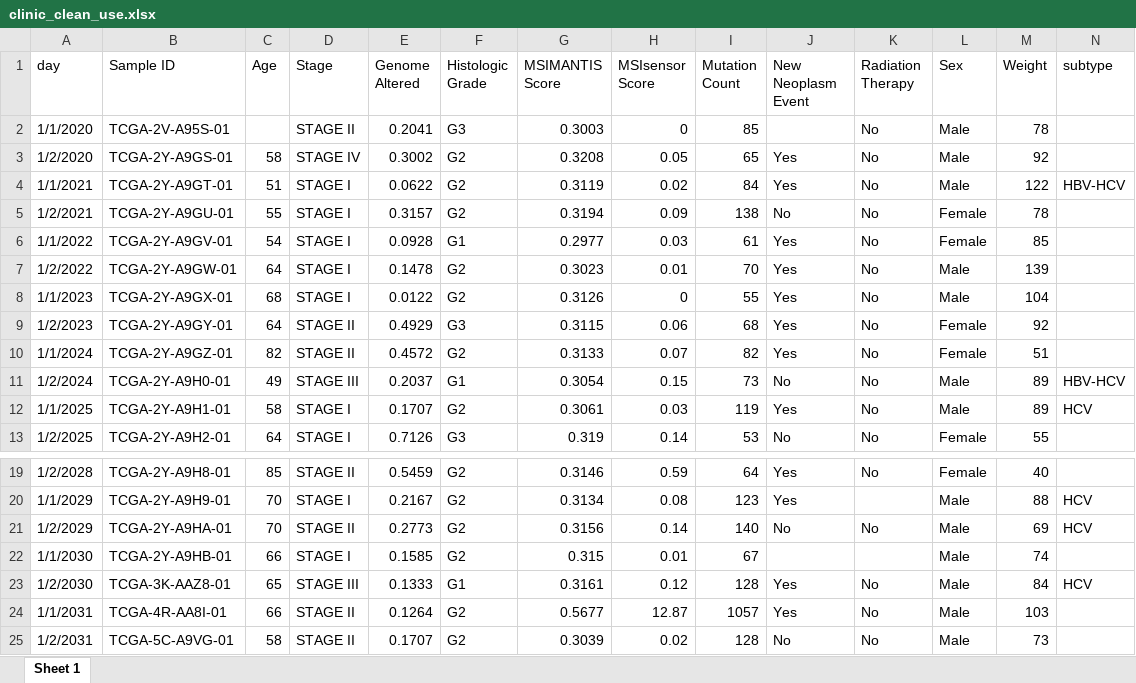
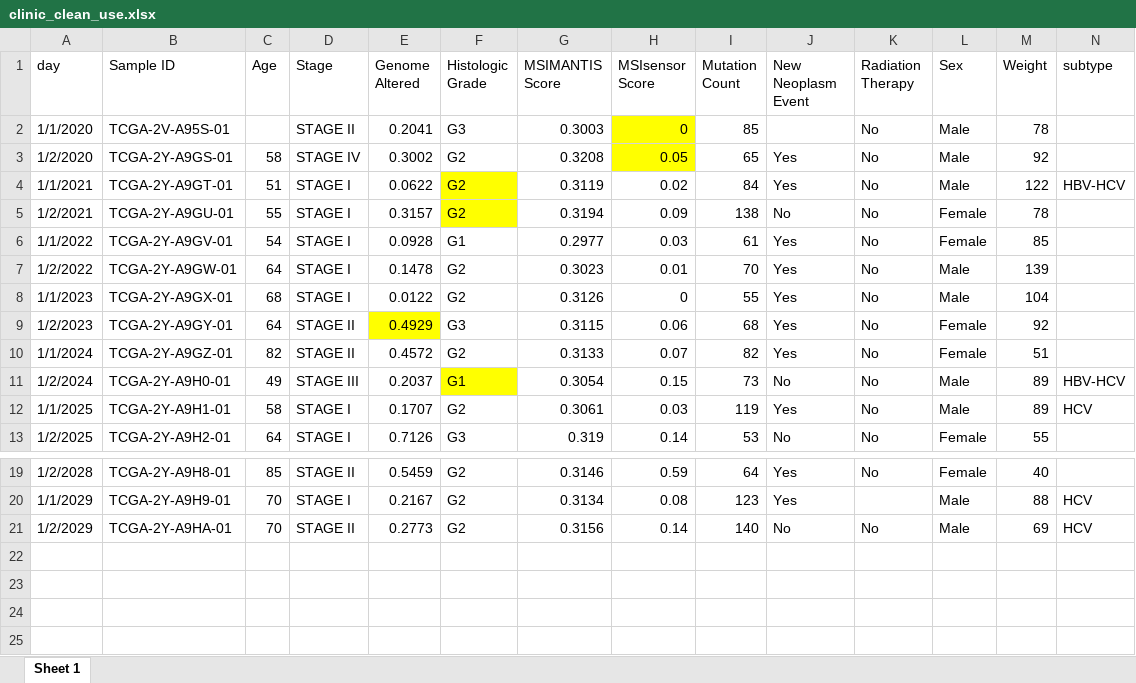
Before and after one commit to LULUCHIU/Data-Scientist-Path, an Excel workbook: @data/clinic_clean_use.xlsx, sheet Sheet 1, drawn as a sheet; only a part is shown, gaps mark what is left out; values as stored, in another font and other column widths than the file's, no borders; the diff names each change by its address in the sheet, - before the commit and + after, or states it on an @@ line.

```diff
--- a/@data/clinic_clean_use.xlsx (sheet Sheet 1)
+++ b/@data/clinic_clean_use.xlsx (sheet Sheet 1)
-H2:H3 fill: none
+H2:H3 fill: #FFFF00
-F4:F5 fill: none
+F4:F5 fill: #FFFF00
-E9 fill: none
+E9 fill: #FFFF00
-F11 fill: none
+F11 fill: #FFFF00
-row 22: 1/1/2030 | TCGA-2Y-A9HB-01 | 66 | STAGE I | 0.1585 | G2 | 0.315 | 0.01 | 67 |  |  | Male | 74
-row 23: 1/2/2030 | TCGA-3K-AAZ8-01 | 65 | STAGE III | 0.1333 | G1 | 0.3161 | 0.12 | 128 | Yes | No | Male | 84 | HCV
-row 24: 1/1/2031 | TCGA-4R-AA8I-01 | 66 | STAGE II | 0.1264 | G2 | 0.5677 | 12.87 | 1057 | Yes | No | Male | 103
-row 25: 1/2/2031 | TCGA-5C-A9VG-01 | 58 | STAGE II | 0.1707 | G2 | 0.3039 | 0.02 | 128 | No | No | Male | 73
```
Also changed, not shown: @data/clinic_clean_use2.xlsx, 4 other files.
